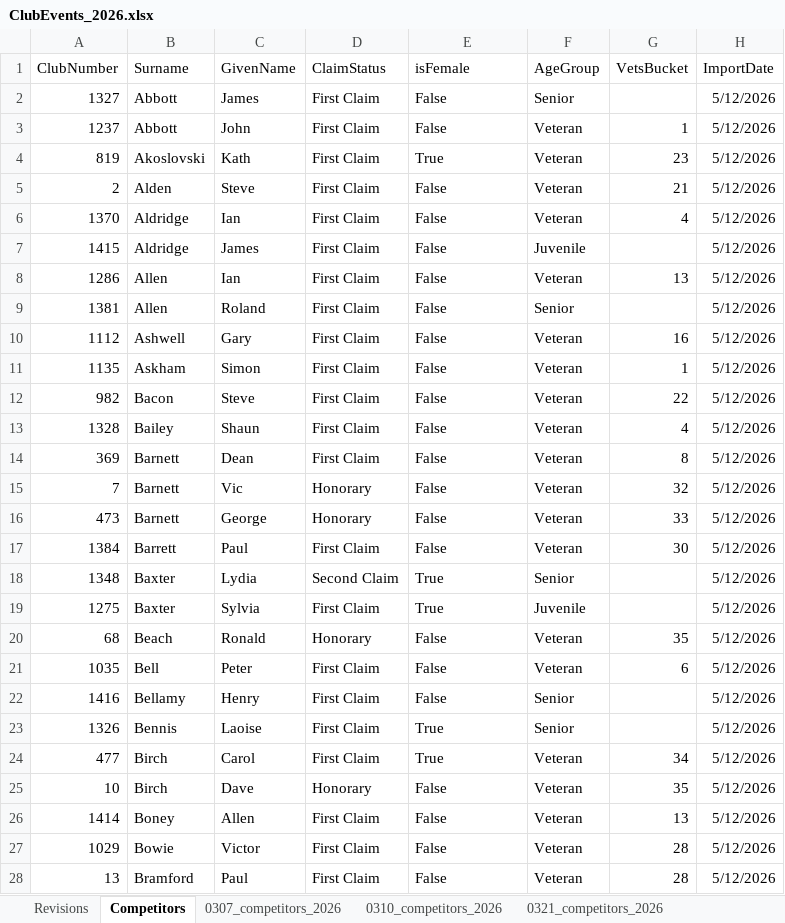
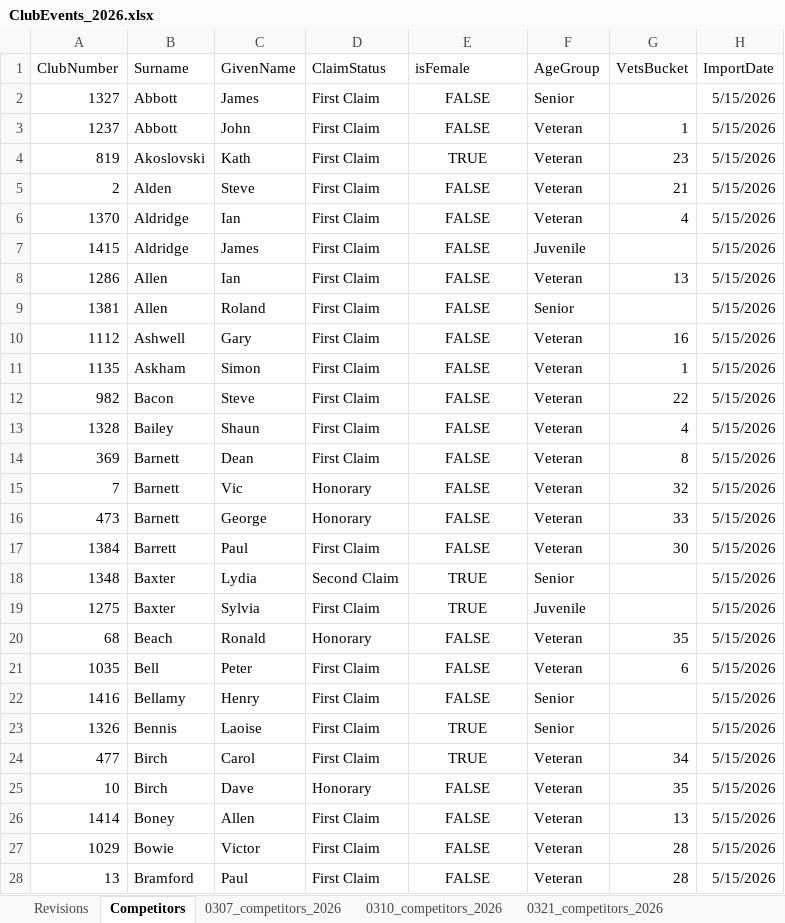
Before and after one commit to WellandValleyCC/WellandValleyCC.github.io, an Excel workbook: data/ClubEvents_2026.xlsx, sheet Competitors, drawn as a sheet; only a part is shown; values as stored, in another font and other column widths than the file's, no borders; the diff covers the shown part only; the diff names each change by its address in the sheet, - before the commit and + after, or states it on an @@ line.

Commit message:
Competitors sheet updated 15/05/2026

```diff
--- a/data/ClubEvents_2026.xlsx (sheet Competitors)
+++ b/data/ClubEvents_2026.xlsx (sheet Competitors)
-E2:E3 (isFemale): False
+E2:E3 (isFemale): FALSE
-E2:E28 alignment: left
+E2:E28 alignment: center
-H2:H28 (ImportDate): 5/12/2026
+H2:H28 (ImportDate): 5/15/2026
-E4 (isFemale): True
+E4 (isFemale): TRUE
-E5:E17 (isFemale): False
+E5:E17 (isFemale): FALSE
-E18:E19 (isFemale): True
+E18:E19 (isFemale): TRUE
-E20:E22 (isFemale): False
+E20:E22 (isFemale): FALSE
-E23:E24 (isFemale): True
+E23:E24 (isFemale): TRUE
-E25:E28 (isFemale): False
+E25:E28 (isFemale): FALSE
```
Also changed, not shown: 2 added rows, 406 edited cells and cell formats elsewhere in this sheet, sheet NameLookup, other sheet tabs, formulas that keep their value.
